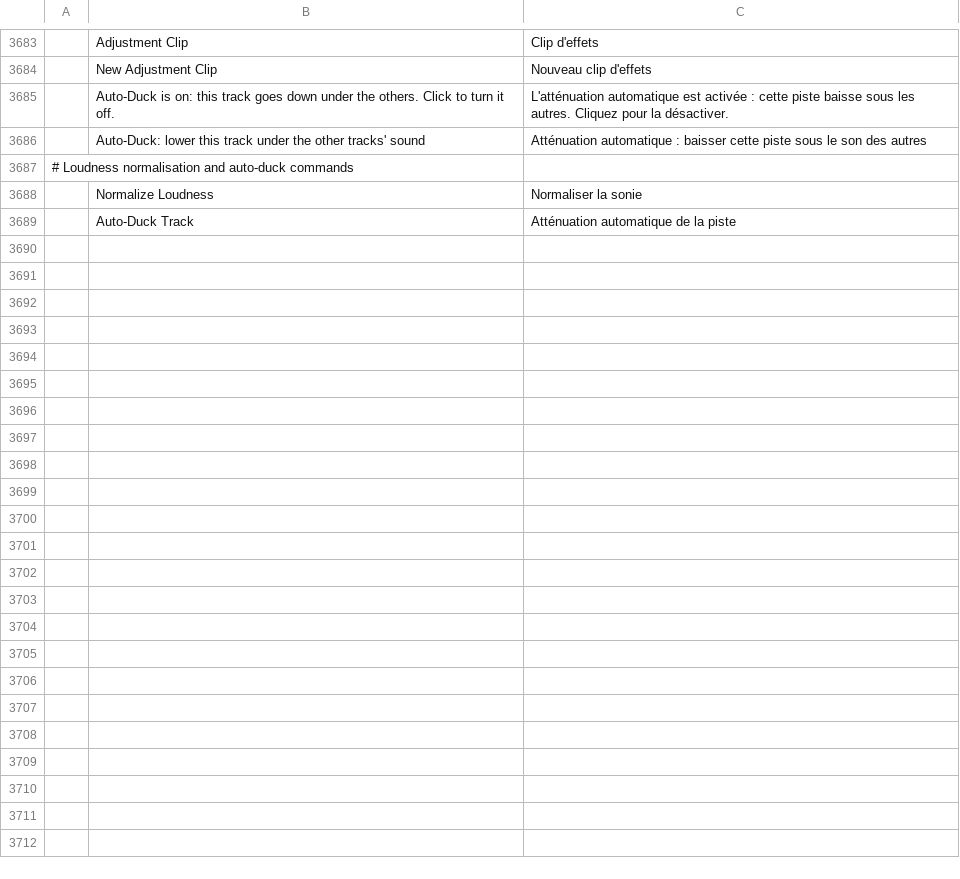
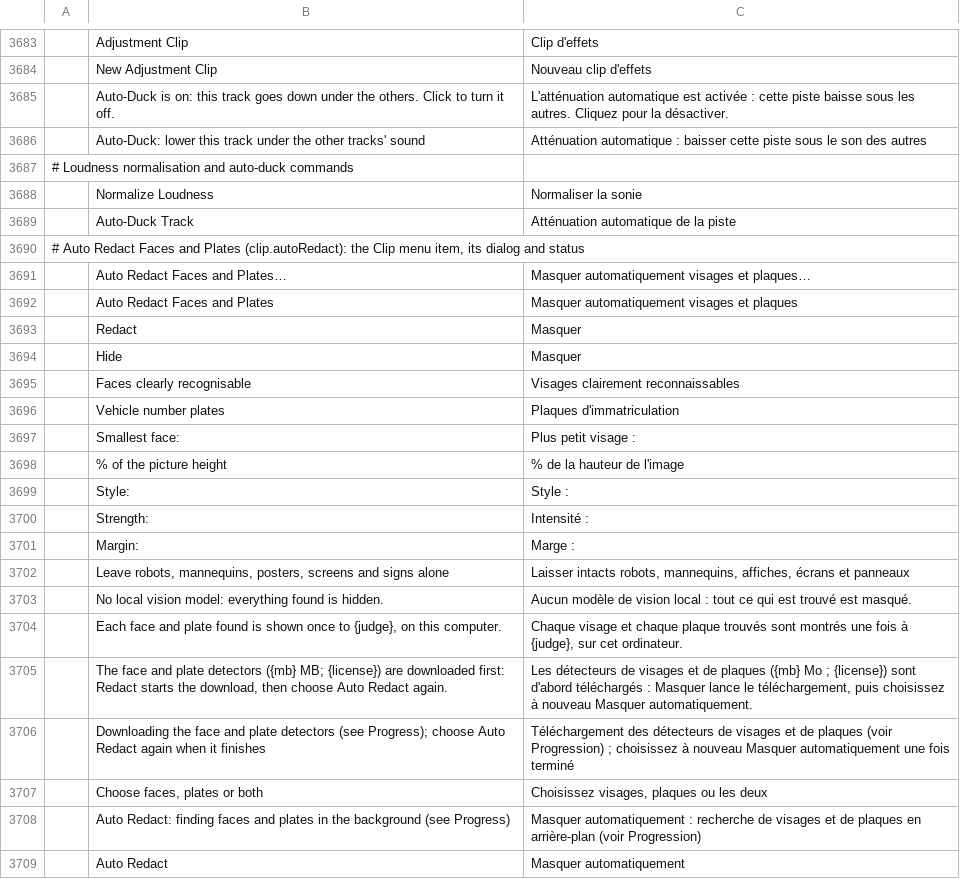
Before and after one commit to moheshmohan/AutoCut, a TSV file: crates/ui-egui/src/i18n/fr.tsv, drawn as a sheet; only a part is shown, gaps mark what is left out; the diff names each change by its address in the sheet, - before the commit and + after, or states it on an @@ line.

```diff
--- a/crates/ui-egui/src/i18n/fr.tsv
+++ b/crates/ui-egui/src/i18n/fr.tsv
+row 3690: # Auto Redact Faces and Plates (clip.autoRedact): the Clip menu item, its dialog and status
+row 3691:  | Auto Redact Faces and Plates… | Masquer automatiquement visages et plaques…
+row 3692:  | Auto Redact Faces and Plates | Masquer automatiquement visages et plaques
+row 3693:  | Redact | Masquer
+row 3694:  | Hide | Masquer
+row 3695:  | Faces clearly recognisable | Visages clairement reconnaissables
+row 3696:  | Vehicle number plates | Plaques d'immatriculation
+row 3697:  | Smallest face: | Plus petit visage :
+row 3698:  | % of the picture height | % de la hauteur de l'image
+row 3699:  | Style: | Style :
+row 3700:  | Strength: | Intensité :
+row 3701:  | Margin: | Marge :
+row 3702:  | Leave robots, mannequins, posters, screens and signs alone | Laisser intacts robots, mannequins, affiches, écrans et panneaux
+row 3703:  | No local vision model: everything found is hidden. | Aucun modèle de vision local : tout ce qui est trouvé est masqué.
+row 3704:  | Each face and plate found is shown once to {judge}, on this computer. | Chaque visage et chaque plaque trouvés sont montrés une fois à {judge}, sur cet ordinateur.
+row 3705:  | The face and plate detectors ({mb} MB; {license}) are downloaded first: Redact starts the download, then choose Auto Redact again. | Les détecteurs de visages et de plaques ({mb} Mo ; {license}) sont d'abord téléchargés : Masquer lance le téléchargement, puis choisissez à nouveau Masquer automatiquement.
+row 3706:  | Downloading the face and plate detectors (see Progress); choose Auto Redact again when it finishes | Téléchargement des détecteurs de visages et de plaques (voir Progression) ; choisissez à nouveau Masquer automatiquement une fois terminé
+row 3707:  | Choose faces, plates or both | Choisissez visages, plaques ou les deux
+row 3708:  | Auto Redact: finding faces and plates in the background (see Progress) | Masquer automatiquement : recherche de visages et de plaques en arrière-plan (voir Progression)
+row 3709:  | Auto Redact | Masquer automatiquement
```
Also changed, not shown: crates/ui-egui/src/i18n/es.tsv, crates/ui-egui/src/i18n/it.tsv, 14 other files.
